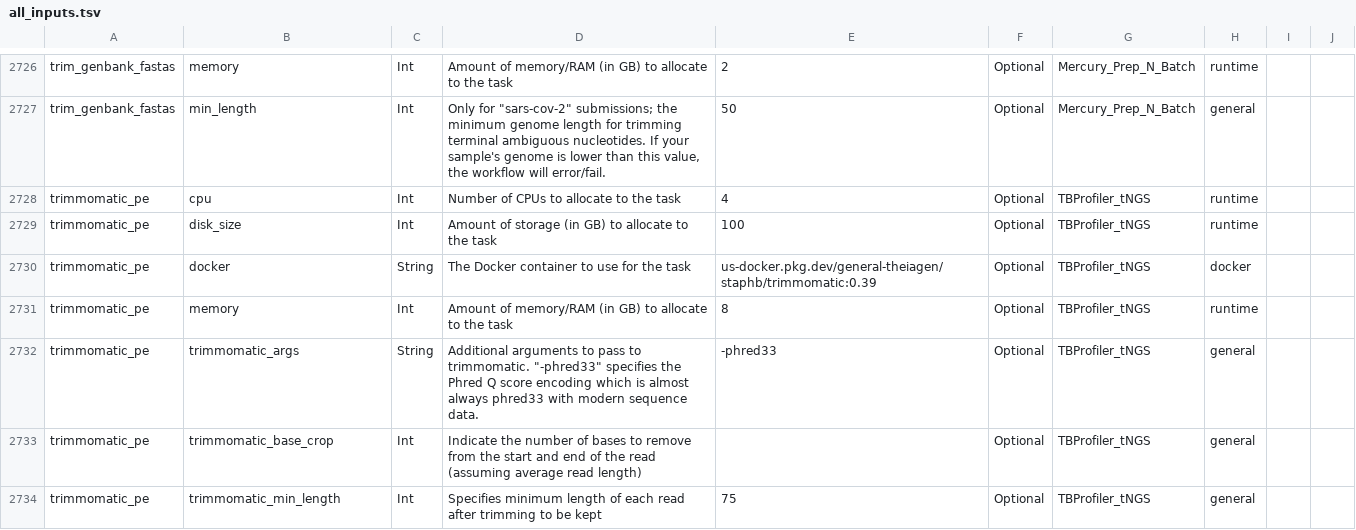
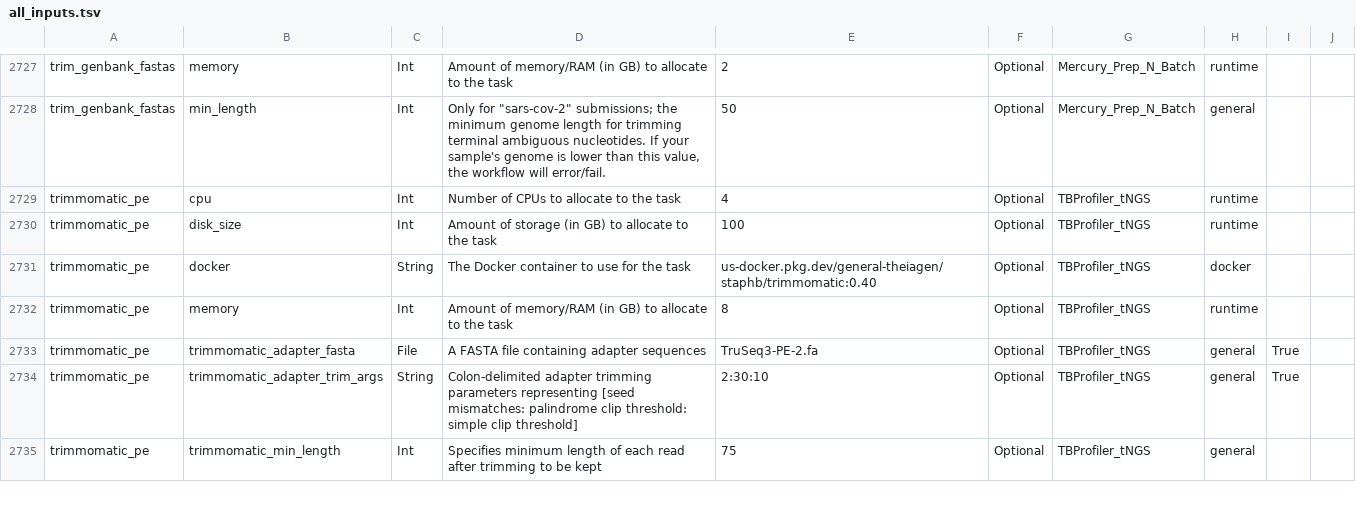
Before and after one commit to theiagen/public_health_bioinformatics, a TSV file: docs/assets/tables/all_inputs.tsv, drawn as a sheet; only a part is shown, gaps mark what is left out; the diff covers the shown part only.

Commit message:
Update all_inputs.tsv and all_outputs.tsv

```diff
--- a/docs/assets/tables/all_inputs.tsv
+++ b/docs/assets/tables/all_inputs.tsv
@@ -2729,6 +2730,6 @@ trimmomatic_pe	cpu	Int	Number of CPUs to allocate to the task	4	Optional	TBProfi
 trimmomatic_pe	disk_size	Int	Amount of storage (in GB) to allocate to the task	100	Optional	TBProfiler_tNGS	runtime	
-trimmomatic_pe	docker	String	The Docker container to use for the task	us-docker.pkg.dev/general-theiagen/staphb/trimmomatic:0.39	Optional	TBProfiler_tNGS	docker	
+trimmomatic_pe	docker	String	The Docker container to use for the task	us-docker.pkg.dev/general-theiagen/staphb/trimmomatic:0.40	Optional	TBProfiler_tNGS	docker	
 trimmomatic_pe	memory	Int	Amount of memory/RAM (in GB) to allocate to the task	8	Optional	TBProfiler_tNGS	runtime	
-trimmomatic_pe	trimmomatic_args	String	Additional arguments to pass to trimmomatic. "-phred33" specifies the Phred Q score encoding which is almost always phred33 with modern sequence data.	-phred33	Optional	TBProfiler_tNGS	general	
-trimmomatic_pe	trimmomatic_base_crop	Int	Indicate the number of bases to remove from the start and end of the read (assuming average read length)		Optional	TBProfiler_tNGS	general	
+trimmomatic_pe	trimmomatic_adapter_fasta	File	A FASTA file containing adapter sequences	TruSeq3-PE-2.fa	Optional	TBProfiler_tNGS	general	True
+trimmomatic_pe	trimmomatic_adapter_trim_args	String	Colon-delimited adapter trimming parameters representing [seed mismatches: palindrome clip threshold: simple clip threshold]	2:30:10	Optional	TBProfiler_tNGS	general	True
 trimmomatic_pe	trimmomatic_min_length	Int	Specifies minimum length of each read after trimming to be kept	75	Optional	TBProfiler_tNGS	general	
```
Also changed, not shown: 3 added rows and 38 edited cells elsewhere in this file, docs/assets/tables/all_outputs.tsv.
